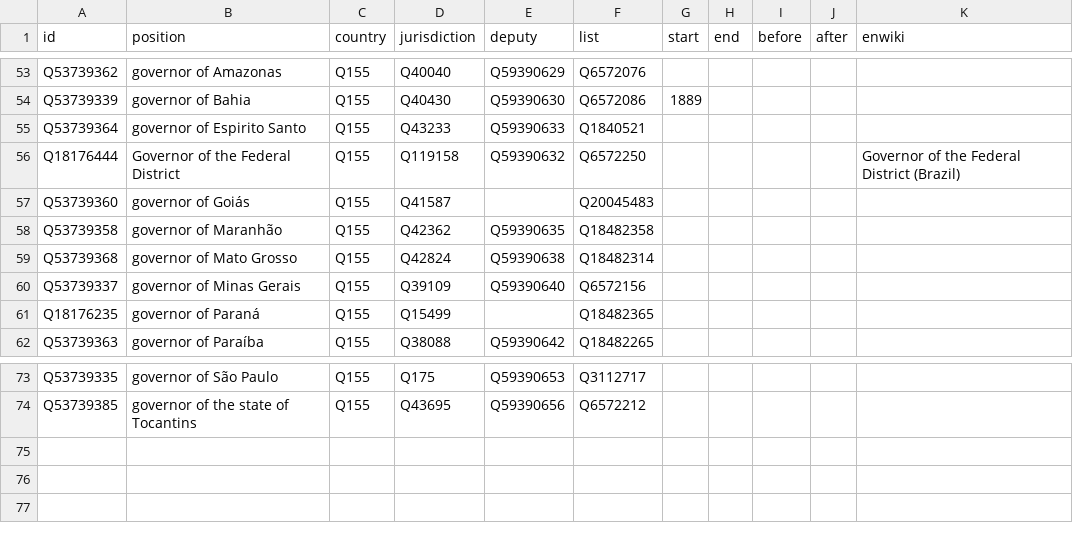
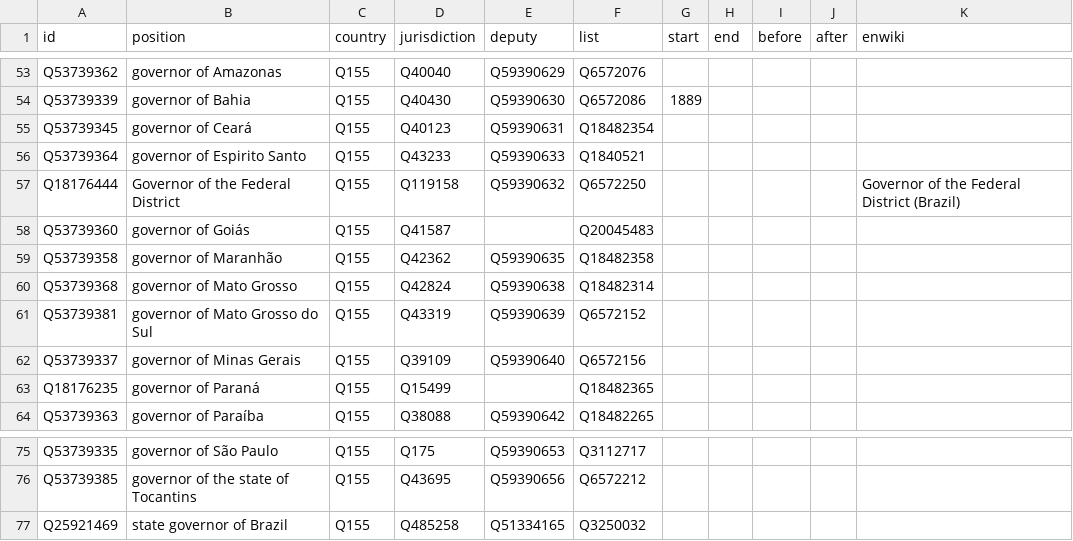
Before and after one commit to every-politician-scrapers/brazil-ministers, a CSV file: html/positions.csv, drawn as a sheet; only a part is shown, gaps mark what is left out.

```diff
--- a/html/positions.csv
+++ b/html/positions.csv
@@ -54,2 +54,3 @@ Q53739362,governor of Amazonas,Q155,Q40040,Q59390629,Q6572076,,,,,
 Q53739339,governor of Bahia,Q155,Q40430,Q59390630,Q6572086,1889,,,,
+Q53739345,governor of Ceará,Q155,Q40123,Q59390631,Q18482354,,,,,
 Q53739364,governor of Espirito Santo,Q155,Q43233,Q59390633,Q1840521,,,,,
@@ -59,2 +60,3 @@ Q53739358,governor of Maranhão,Q155,Q42362,Q59390635,Q18482358,,,,,
 Q53739368,governor of Mato Grosso,Q155,Q42824,Q59390638,Q18482314,,,,,
+Q53739381,governor of Mato Grosso do Sul,Q155,Q43319,Q59390639,Q6572152,,,,,
 Q53739337,governor of Minas Gerais,Q155,Q39109,Q59390640,Q6572156,,,,,
@@ -74 +76,2 @@ Q53739335,governor of São Paulo,Q155,Q175,Q59390653,Q3112717,,,,,
 Q53739385,governor of the state of Tocantins,Q155,Q43695,Q59390656,Q6572212,,,,,
+Q25921469,state governor of Brazil,Q155,Q485258,Q51334165,Q3250032,,,,,
```
Also changed, not shown: html/current.csv, html/holders21.csv, 2 other files.
